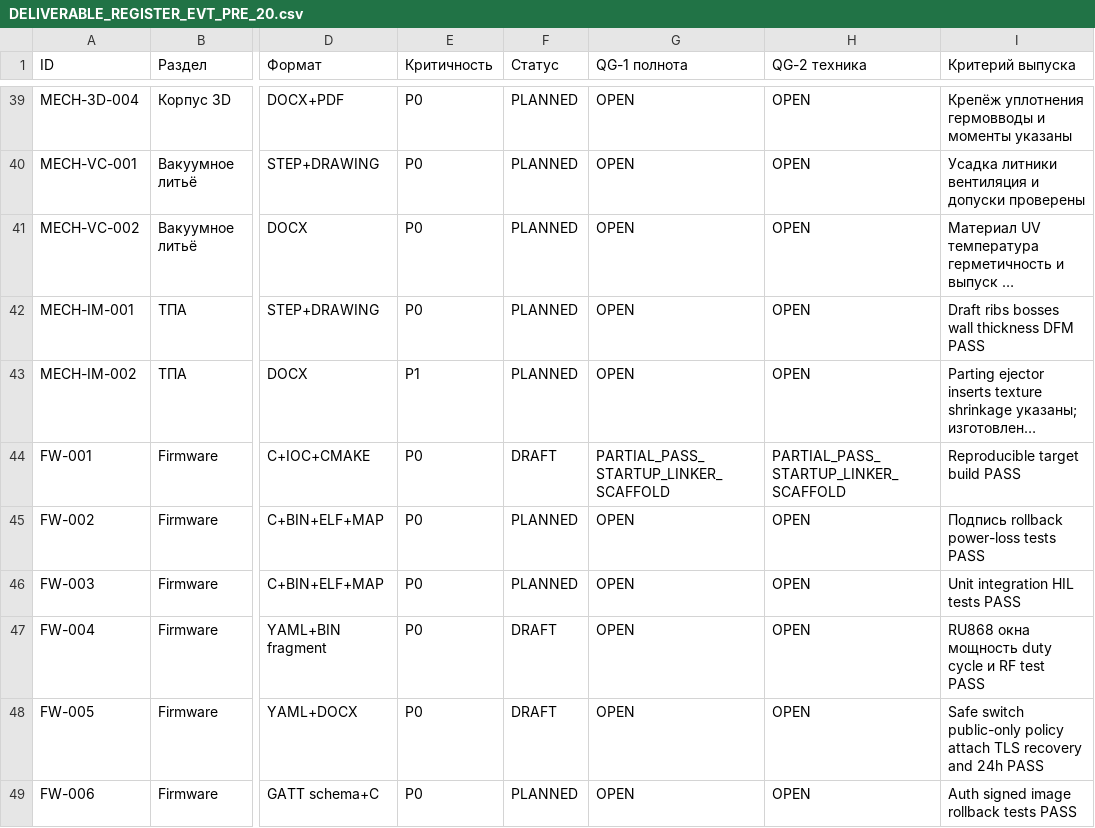
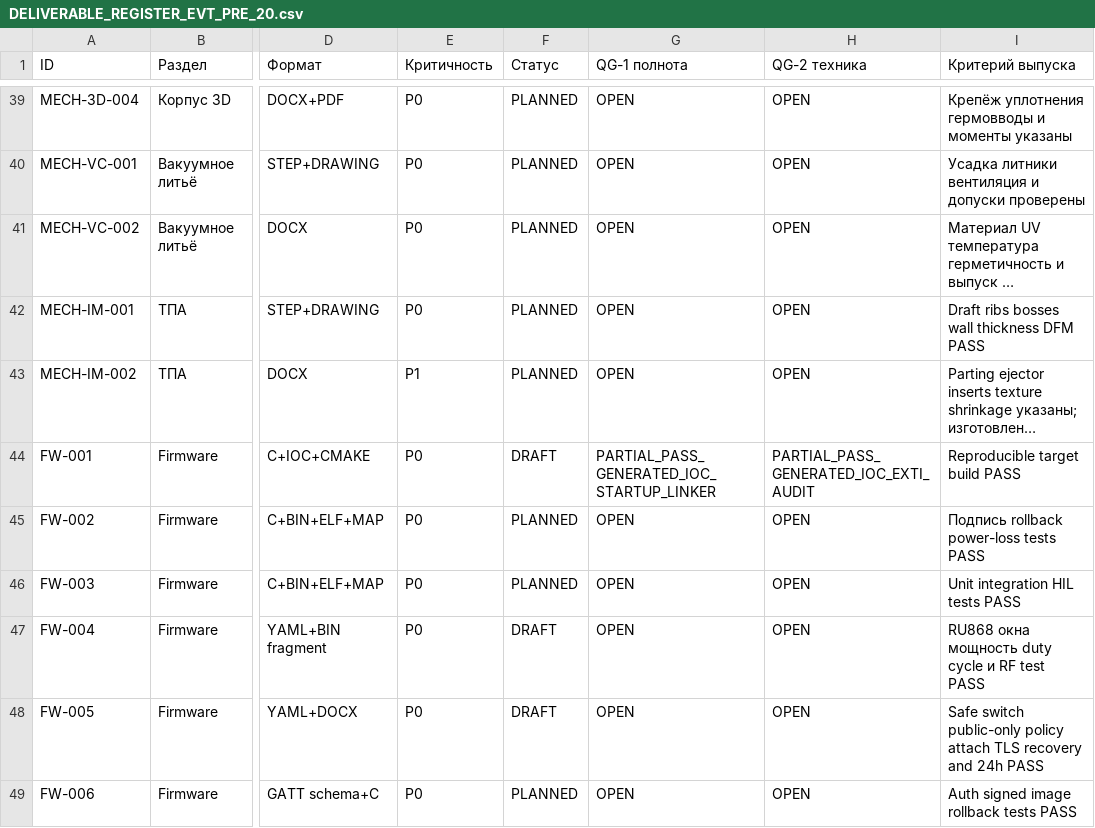
Before and after one commit to skif-ops/rs-zs-bpla, a CSV file: docs/DELIVERABLE_REGISTER_EVT_PRE_20.csv, drawn as a sheet; only a part is shown, gaps mark what is left out; long unchanged cells end in …; the diff names each change by its address in the sheet, - before the commit and + after, or states it on an @@ line.

```diff
--- a/docs/DELIVERABLE_REGISTER_EVT_PRE_20.csv
+++ b/docs/DELIVERABLE_REGISTER_EVT_PRE_20.csv
-G44 (QG-1 полнота): PARTIAL_PASS_STARTUP_LINKER_SCAFFOLD
+G44 (QG-1 полнота): PARTIAL_PASS_GENERATED_IOC_STARTUP_LINKER
-H44 (QG-2 техника): PARTIAL_PASS_STARTUP_LINKER_SCAFFOLD
+H44 (QG-2 техника): PARTIAL_PASS_GENERATED_IOC_EXTI_AUDIT
```
Also changed, not shown: docs/DECISION_LOG.csv, hardware/EVT_PRE_20_PIN_MAP_REV_A.csv, 21 other files.
